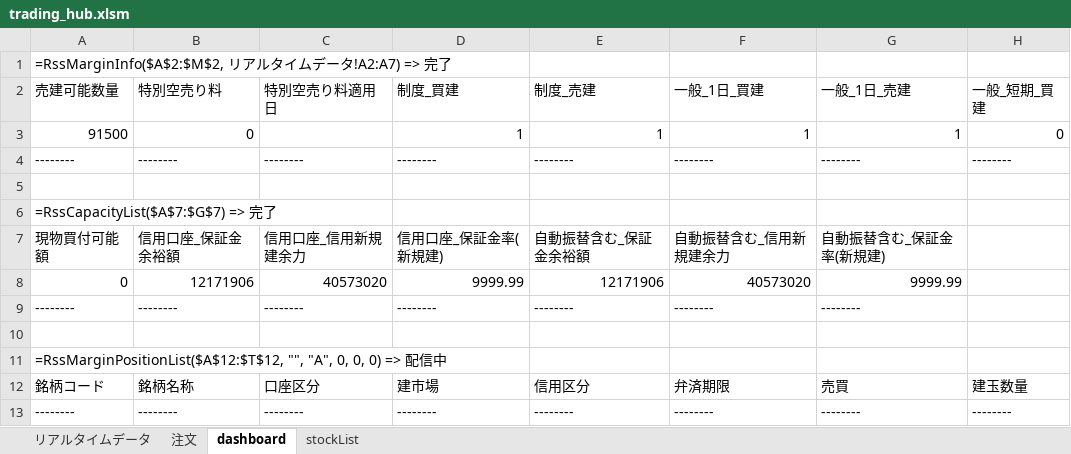
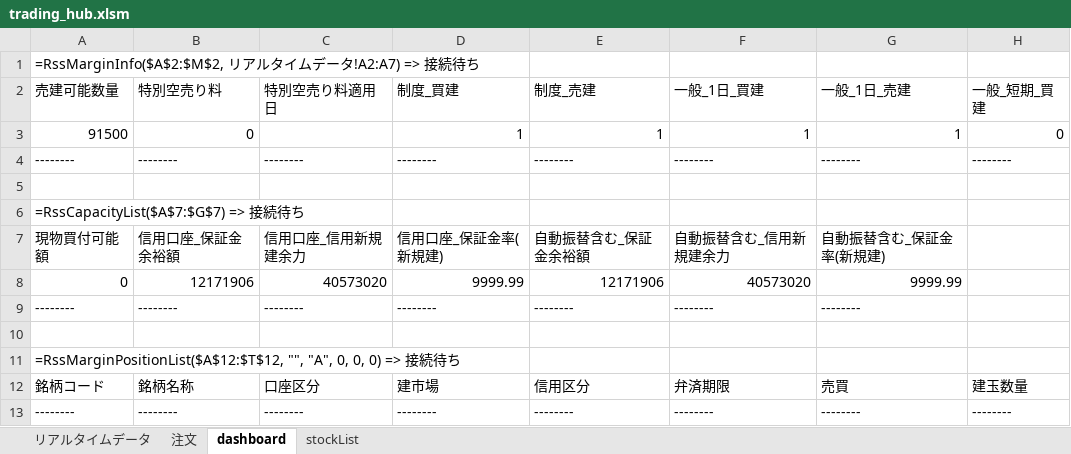
Before and after one commit to stockautoflow/stockautov3, an Excel workbook: external/trading_hub.xlsm, sheet dashboard, drawn as a sheet; only a part is shown; values as stored, in another font and other column widths than the file's, no borders; the diff names each change by its address in the sheet, - before the commit and + after, or states it on an @@ line.

```diff
--- a/external/trading_hub.xlsm (sheet dashboard)
+++ b/external/trading_hub.xlsm (sheet dashboard)
-A1 (売建可能数量): …!A2:A7) => 完了
+A1 (売建可能数量): …!A2:A7) => 接続待ち
-A6 (売建可能数量): =RssCapacityList($A$7:$G$7) => 完了
+A6 (売建可能数量): =RssCapacityList($A$7:$G$7) => 接続待ち
-A11 (売建可能数量): …0) => 配信中
+A11 (売建可能数量): …0) => 接続待ち
```
Also changed, not shown: sheet リアルタイムデータ, 10 other files.
